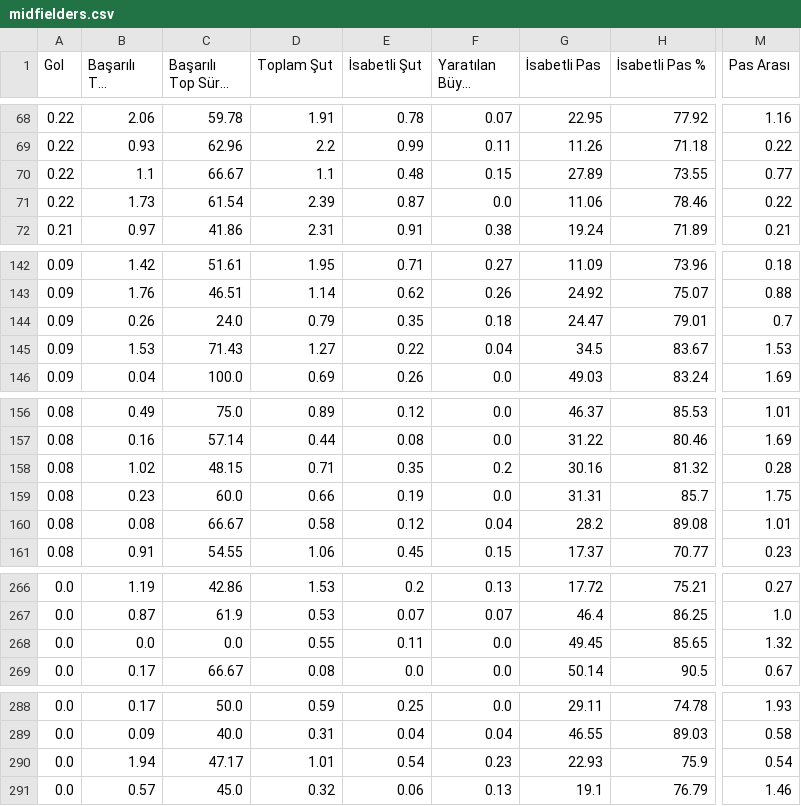
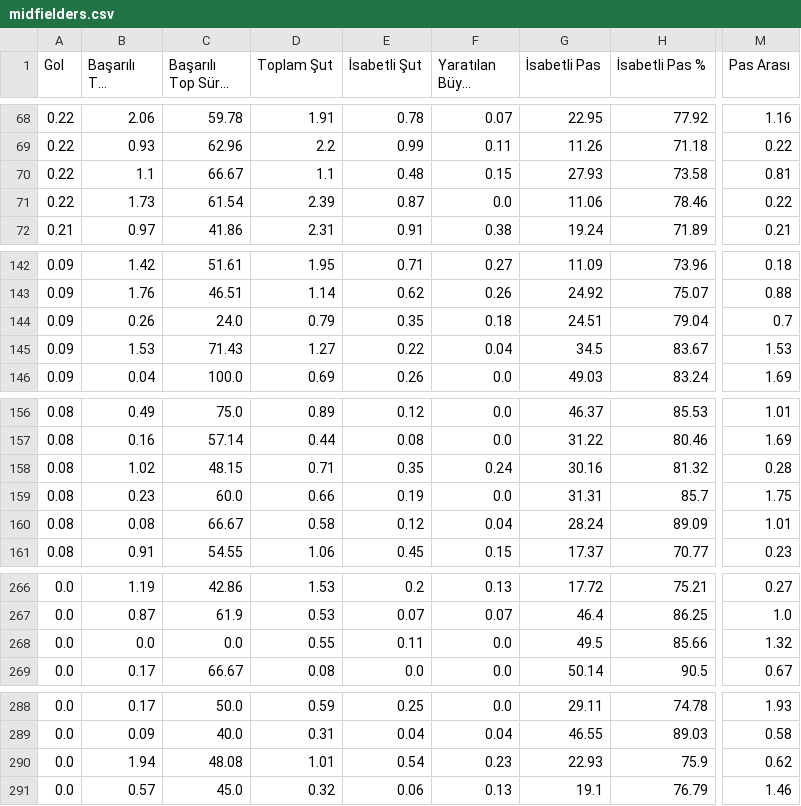
Before and after one commit to scatterradarcsv/csv_scatter_radar_15matches_per90_noPos, a CSV file: midfielders.csv, drawn as a sheet; only a part is shown, gaps mark what is left out; long unchanged cells end in …; the diff covers the shown part only; the diff names each change by its address in the sheet, - before the commit and + after, or states it on an @@ line.

```diff
--- a/midfielders.csv
+++ b/midfielders.csv
-G70 (İsabetli Pas): 27.89
+G70 (İsabetli Pas): 27.93
-H70 (İsabetli Pas %): 73.55
+H70 (İsabetli Pas %): 73.58
-M70 (Pas Arası): 0.77
+M70 (Pas Arası): 0.81
-G144 (İsabetli Pas): 24.47
+G144 (İsabetli Pas): 24.51
-H144 (İsabetli Pas %): 79.01
+H144 (İsabetli Pas %): 79.04
-F158 (Yaratılan Büyük Şans): 0.2
+F158 (Yaratılan Büyük Şans): 0.24
-G160 (İsabetli Pas): 28.2
+G160 (İsabetli Pas): 28.24
-H160 (İsabetli Pas %): 89.08
+H160 (İsabetli Pas %): 89.09
-G268 (İsabetli Pas): 49.45
+G268 (İsabetli Pas): 49.5
-H268 (İsabetli Pas %): 85.65
+H268 (İsabetli Pas %): 85.66
-C290 (Başarılı Top Sürme %): 47.17
+C290 (Başarılı Top Sürme %): 48.08
-M290 (Pas Arası): 0.54
+M290 (Pas Arası): 0.62
```
Also changed, not shown: 26 edited cells elsewhere in this file.
